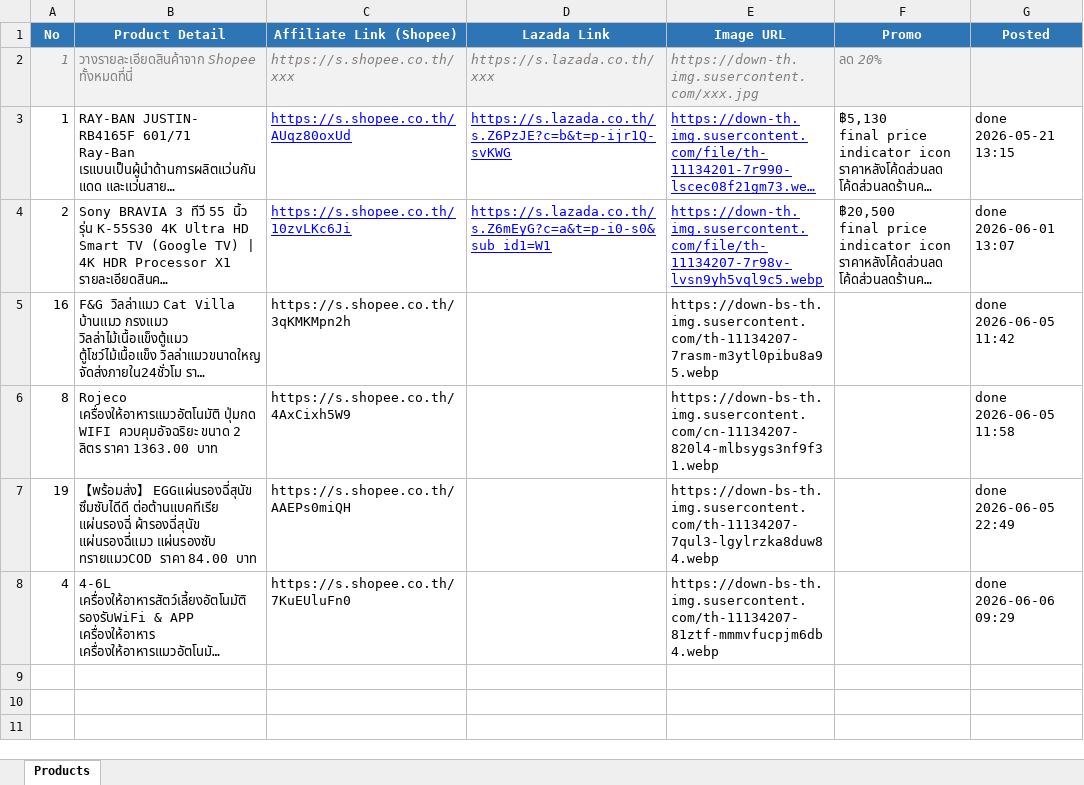
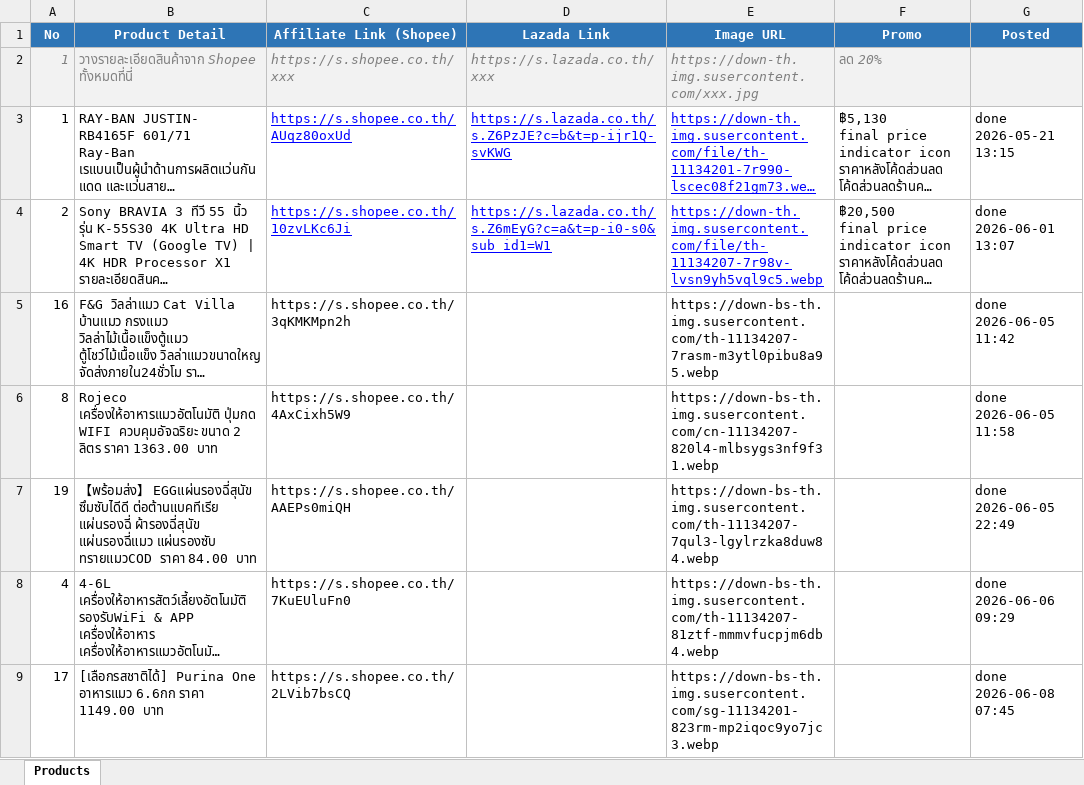
Before and after one commit to tongono-creator/chowchow-facebook-page, an Excel workbook: review_products.xlsx, sheet Products, drawn as a sheet; long unchanged cells end in …; values as stored, in another font and other column widths than the file's, no borders; the diff names each change by its address in the sheet, - before the commit and + after, or states it on an @@ line.

```diff
--- a/review_products.xlsx (sheet Products)
+++ b/review_products.xlsx (sheet Products)
+row 9: 17 | [เลือกรสชาติได้] Purina One อาหารแมว 6.6กก ราคา 1149.00 บาท | https://s.shopee.co.th/2LVib7bsCQ |  | https://down-bs-th.img.susercontent.com/sg-11134201-823rm-mp2iqoc9yo7jc3.webp |  | done 2026-06-08 07:45
```
